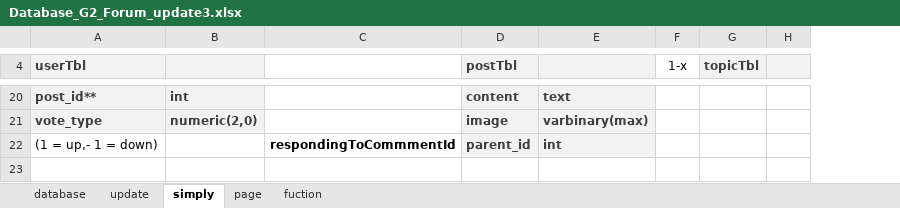
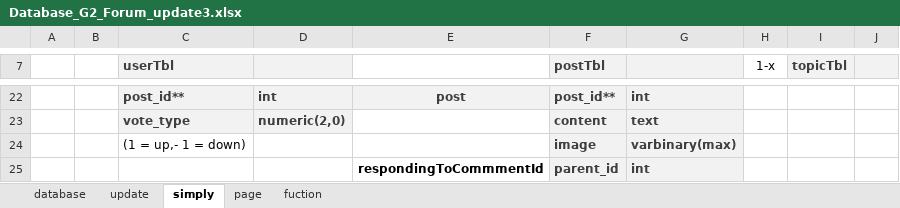
Before and after one commit to namprobe/G2ForumWeb, an Excel workbook: Database_G2_Forum_update3.xlsx, sheet simply, drawn as a sheet; only a part is shown, gaps mark what is left out; values as stored, in another font and other column widths than the file's, no borders; addresses are those after the commit; the diff covers the shown part only; the diff names each change by its address in the sheet, - before the commit and + after, or states it on an @@ line.

```diff
--- a/Database_G2_Forum_update3.xlsx (sheet simply)
+++ b/Database_G2_Forum_update3.xlsx (sheet simply)
+column A, empty
+column B, empty
-E22: (empty)
+E22: post
-E22 fill: none
+E22 fill: #F2F2F2
-F22 (postTbl): content
+F22 (postTbl): post_id**
-G22: text
+G22: int
-F23 (postTbl): image
+F23 (postTbl): content
-G23: varbinary(max)
+G23: text
+row 24:  |  | (1 = up,- 1 = down) |  |  | image | varbinary(max)
-C25 (userTbl): (1 = up,- 1 = down)
+C25 (userTbl): (empty)
```
Also changed, not shown: 3 added rows, 1 removed row, 14 edited cells and cell formats elsewhere in this sheet, sheet page.
